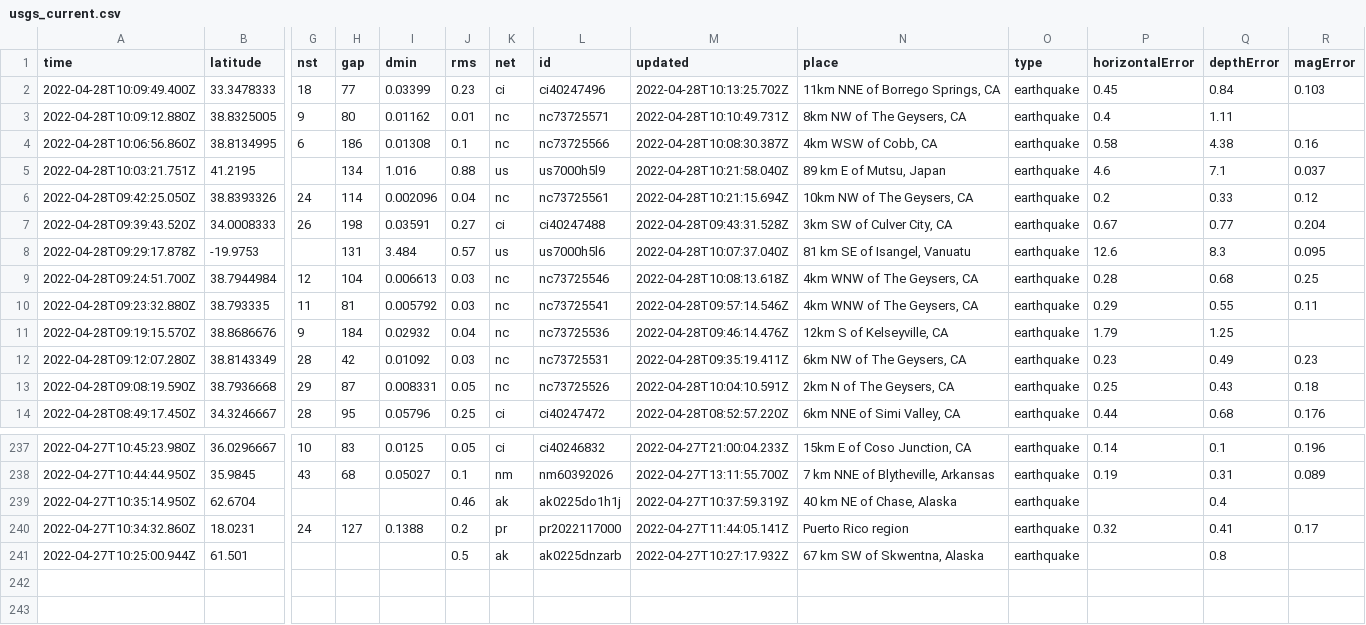
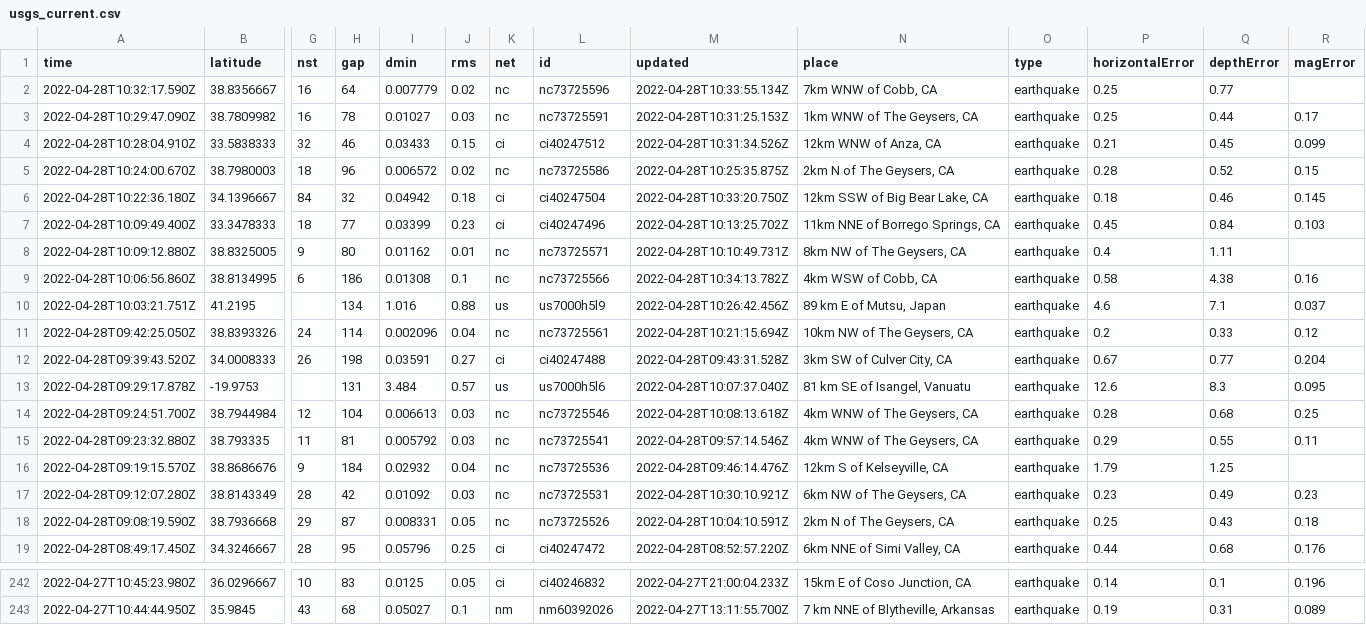
Before and after one commit to kmaepetrin/nicar22-github-actions, a CSV file: usgs_current.csv, drawn as a sheet; only a part is shown, gaps mark what is left out; removed rows and columns are numbered as before the commit, all else as after; rows hold the shown columns only; the diff names each change by its address in the sheet, - before the commit and + after, or states it on an @@ line.

```diff
--- a/usgs_current.csv
+++ b/usgs_current.csv
+row 2: 2022-04-28T10:32:17.590Z | 38.8356667 | 16 | 64 | 0.007779 | 0.02 | nc | nc73725596 | 2022-04-28T10:33:55.134Z | 7km WNW of Cobb, CA | earthquake | 0.25 | 0.77
+row 3: 2022-04-28T10:29:47.090Z | 38.7809982 | 16 | 78 | 0.01027 | 0.03 | nc | nc73725591 | 2022-04-28T10:31:25.153Z | 1km WNW of The Geysers, CA | earthquake | 0.25 | 0.44 | 0.17
+row 4: 2022-04-28T10:28:04.910Z | 33.5838333 | 32 | 46 | 0.03433 | 0.15 | ci | ci40247512 | 2022-04-28T10:31:34.526Z | 12km WNW of Anza, CA | earthquake | 0.21 | 0.45 | 0.099
+row 5: 2022-04-28T10:24:00.670Z | 38.7980003 | 18 | 96 | 0.006572 | 0.02 | nc | nc73725586 | 2022-04-28T10:25:35.875Z | 2km N of The Geysers, CA | earthquake | 0.28 | 0.52 | 0.15
+row 6: 2022-04-28T10:22:36.180Z | 34.1396667 | 84 | 32 | 0.04942 | 0.18 | ci | ci40247504 | 2022-04-28T10:33:20.750Z | 12km SSW of Big Bear Lake, CA | earthquake | 0.18 | 0.46 | 0.145
-M9 (updated): 2022-04-28T10:08:30.387Z
+M9 (updated): 2022-04-28T10:34:13.782Z
-M10 (updated): 2022-04-28T10:21:58.040Z
+M10 (updated): 2022-04-28T10:26:42.456Z
-M17 (updated): 2022-04-28T09:35:19.411Z
+M17 (updated): 2022-04-28T10:30:10.921Z
-row 239: 2022-04-27T10:35:14.950Z | 62.6704 |  |  |  | 0.46 | ak | ak0225do1h1j | 2022-04-27T10:37:59.319Z | 40 km NE of Chase, Alaska | earthquake |  | 0.4
-row 240: 2022-04-27T10:34:32.860Z | 18.0231 | 24 | 127 | 0.1388 | 0.2 | pr | pr2022117000 | 2022-04-27T11:44:05.141Z | Puerto Rico region | earthquake | 0.32 | 0.41 | 0.17
-row 241: 2022-04-27T10:25:00.944Z | 61.501 |  |  |  | 0.5 | ak | ak0225dnzarb | 2022-04-27T10:27:17.932Z | 67 km SW of Skwentna, Alaska | earthquake |  | 0.8
```
Also changed, not shown: 1 other file.
